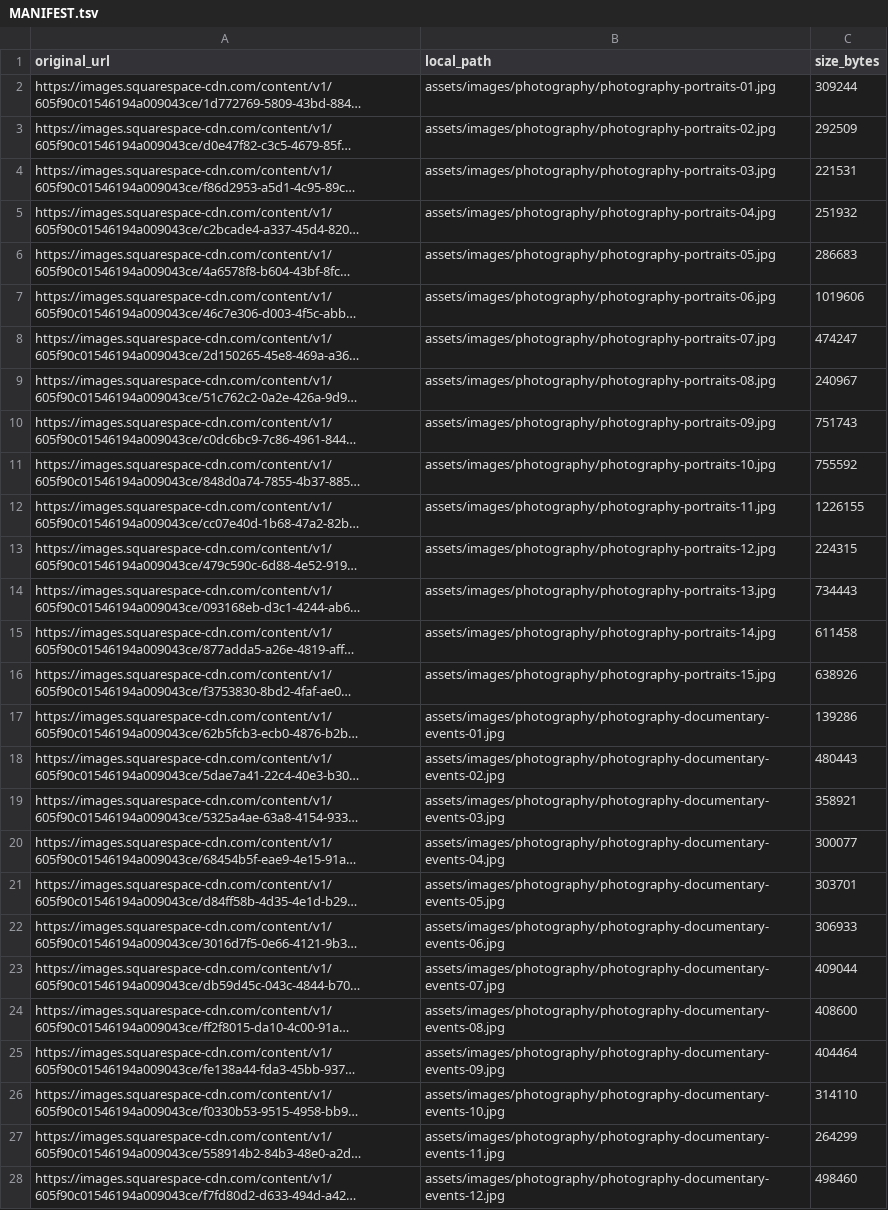
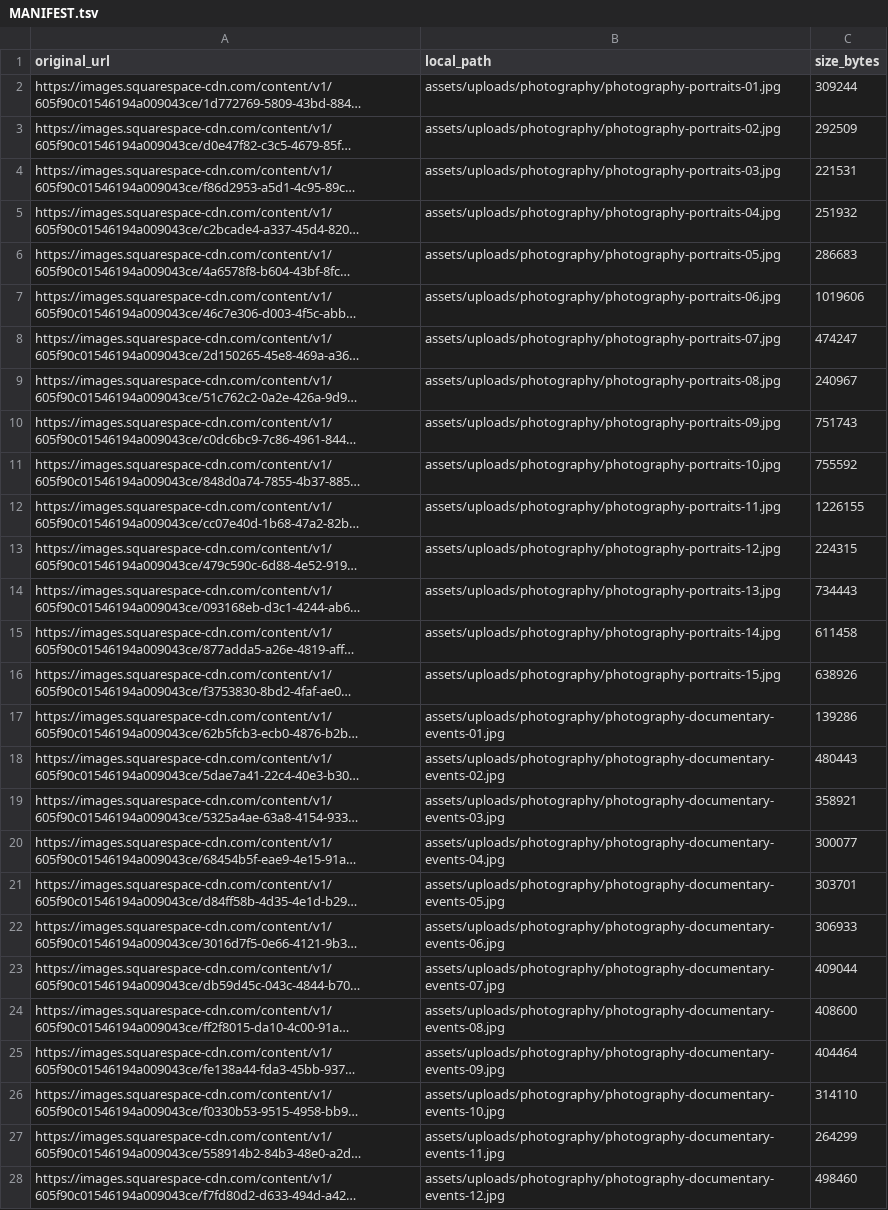
Before and after one commit to cander0110/rebecca-carter-website, a TSV file: assets/uploads/photography/MANIFEST.tsv, drawn as a sheet; only a part is shown; long unchanged cells end in …; the diff covers the shown part only; the diff names each change by its address in the sheet, - before the commit and + after, or states it on an @@ line.

```diff
--- a/assets/uploads/photography/MANIFEST.tsv
+++ b/assets/uploads/photography/MANIFEST.tsv
-B2 (local_path): assets/images/photography/photography-portraits-01.jpg
+B2 (local_path): assets/uploads/photography/photography-portraits-01.jpg
-B3 (local_path): assets/images/photography/photography-portraits-02.jpg
+B3 (local_path): assets/uploads/photography/photography-portraits-02.jpg
-B4 (local_path): assets/images/photography/photography-portraits-03.jpg
+B4 (local_path): assets/uploads/photography/photography-portraits-03.jpg
-B5 (local_path): assets/images/photography/photography-portraits-04.jpg
+B5 (local_path): assets/uploads/photography/photography-portraits-04.jpg
-B6 (local_path): assets/images/photography/photography-portraits-05.jpg
+B6 (local_path): assets/uploads/photography/photography-portraits-05.jpg
-B7 (local_path): assets/images/photography/photography-portraits-06.jpg
+B7 (local_path): assets/uploads/photography/photography-portraits-06.jpg
-B8 (local_path): assets/images/photography/photography-portraits-07.jpg
+B8 (local_path): assets/uploads/photography/photography-portraits-07.jpg
-B9 (local_path): assets/images/photography/photography-portraits-08.jpg
+B9 (local_path): assets/uploads/photography/photography-portraits-08.jpg
-B10 (local_path): assets/images/photography/photography-portraits-09.jpg
+B10 (local_path): assets/uploads/photography/photography-portraits-09.jpg
-B11 (local_path): assets/images/photography/photography-portraits-10.jpg
+B11 (local_path): assets/uploads/photography/photography-portraits-10.jpg
-B12 (local_path): assets/images/photography/photography-portraits-11.jpg
+B12 (local_path): assets/uploads/photography/photography-portraits-11.jpg
-B13 (local_path): assets/images/photography/photography-portraits-12.jpg
+B13 (local_path): assets/uploads/photography/photography-portraits-12.jpg
-B14 (local_path): assets/images/photography/photography-portraits-13.jpg
+B14 (local_path): assets/uploads/photography/photography-portraits-13.jpg
-B15 (local_path): assets/images/photography/photography-portraits-14.jpg
+B15 (local_path): assets/uploads/photography/photography-portraits-14.jpg
-B16 (local_path): assets/images/photography/photography-portraits-15.jpg
+B16 (local_path): assets/uploads/photography/photography-portraits-15.jpg
-B17 (local_path): assets/images/photography/photography-documentary-events-01.jpg
+B17 (local_path): assets/uploads/photography/photography-documentary-events-01.jpg
-B18 (local_path): assets/images/photography/photography-documentary-events-02.jpg
+B18 (local_path): assets/uploads/photography/photography-documentary-events-02.jpg
-B19 (local_path): assets/images/photography/photography-documentary-events-03.jpg
+B19 (local_path): assets/uploads/photography/photography-documentary-events-03.jpg
-B20 (local_path): assets/images/photography/photography-documentary-events-04.jpg
+B20 (local_path): assets/uploads/photography/photography-documentary-events-04.jpg
-B21 (local_path): assets/images/photography/photography-documentary-events-05.jpg
+B21 (local_path): assets/uploads/photography/photography-documentary-events-05.jpg
-B22 (local_path): assets/images/photography/photography-documentary-events-06.jpg
+B22 (local_path): assets/uploads/photography/photography-documentary-events-06.jpg
-B23 (local_path): assets/images/photography/photography-documentary-events-07.jpg
+B23 (local_path): assets/uploads/photography/photography-documentary-events-07.jpg
-B24 (local_path): assets/images/photography/photography-documentary-events-08.jpg
+B24 (local_path): assets/uploads/photography/photography-documentary-events-08.jpg
-B25 (local_path): assets/images/photography/photography-documentary-events-09.jpg
+B25 (local_path): assets/uploads/photography/photography-documentary-events-09.jpg
-B26 (local_path): assets/images/photography/photography-documentary-events-10.jpg
+B26 (local_path): assets/uploads/photography/photography-documentary-events-10.jpg
-B27 (local_path): assets/images/photography/photography-documentary-events-11.jpg
+B27 (local_path): assets/uploads/photography/photography-documentary-events-11.jpg
-B28 (local_path): assets/images/photography/photography-documentary-events-12.jpg
+B28 (local_path): assets/uploads/photography/photography-documentary-events-12.jpg
```
Also changed, not shown: 31 edited cells elsewhere in this file.
